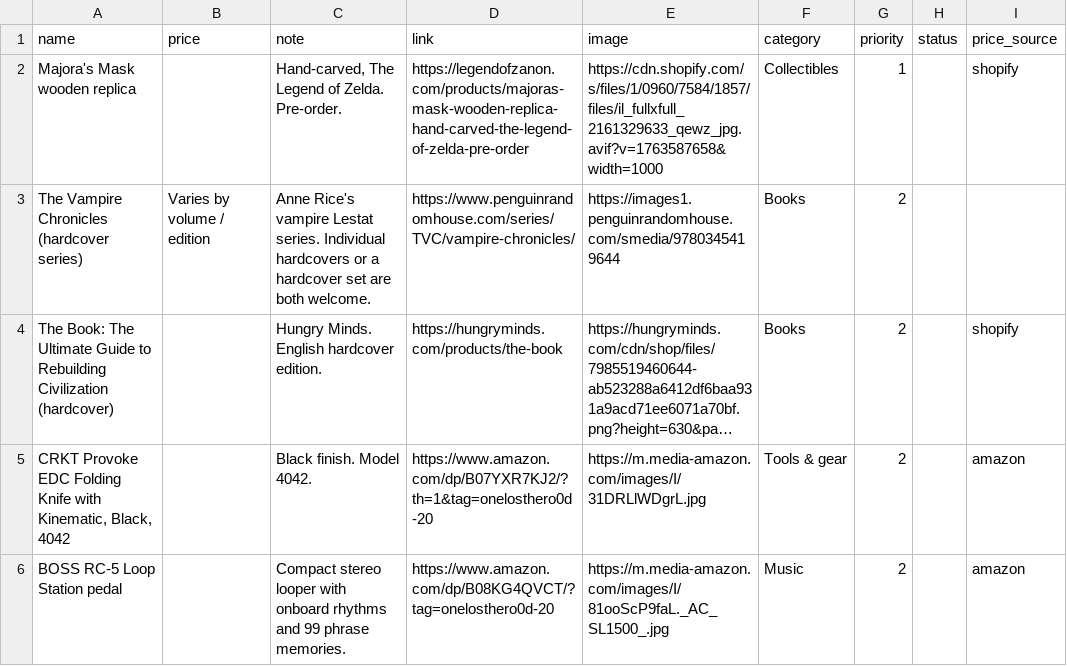
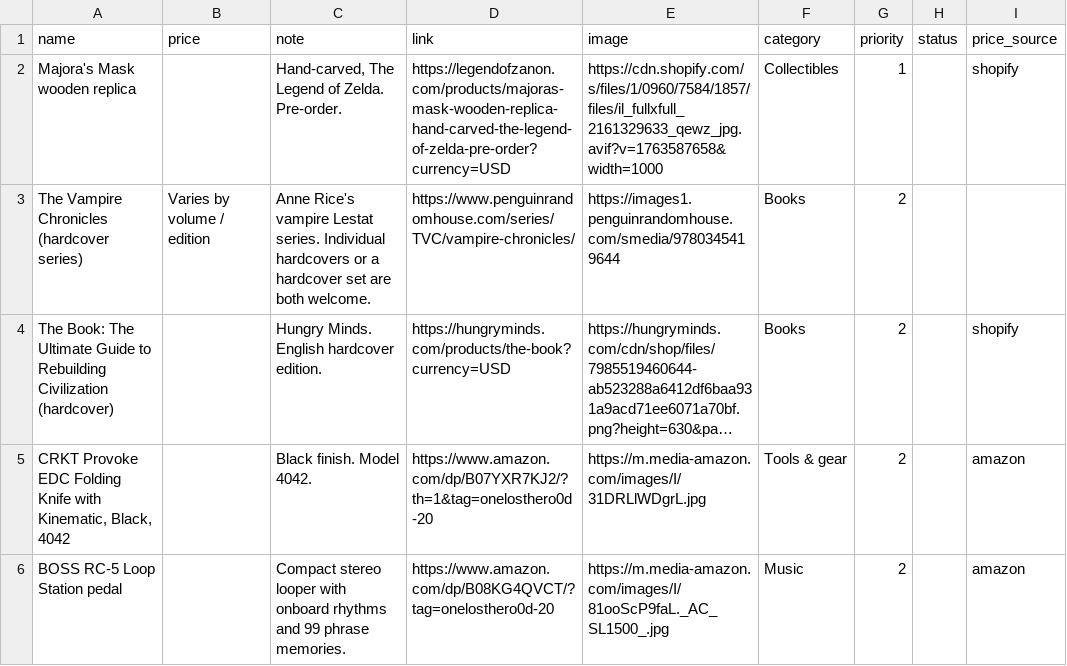
Before and after one commit to OneLostHero/Wishlist, a CSV file: items.csv, drawn as a sheet; long unchanged cells end in …; the diff names each change by its address in the sheet, - before the commit and + after, or states it on an @@ line.

Commit message:
feat: prefer USD offers and label currency conversions

```diff
--- a/items.csv
+++ b/items.csv
-D2 (link): https://legendofzanon.com/products/majoras-mask-wooden-replica-hand-carved-the-legend-of-zelda-pre-order
+D2 (link): https://legendofzanon.com/products/majoras-mask-wooden-replica-hand-carved-the-legend-of-zelda-pre-order?currency=USD
-D4 (link): https://hungryminds.com/products/the-book
+D4 (link): https://hungryminds.com/products/the-book?currency=USD
```
Also changed, not shown: 5 other files.
